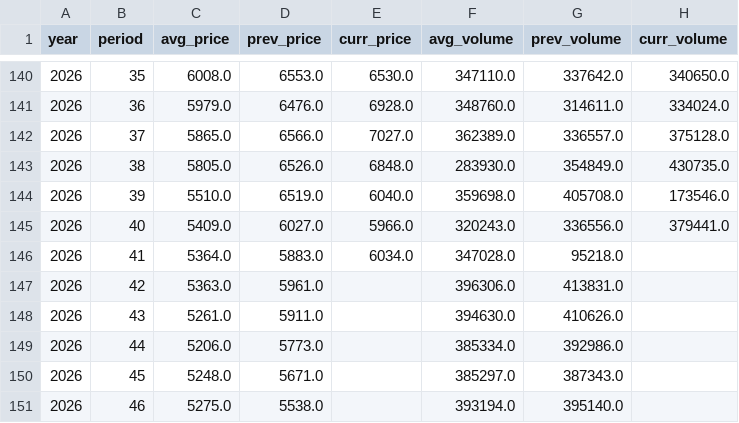
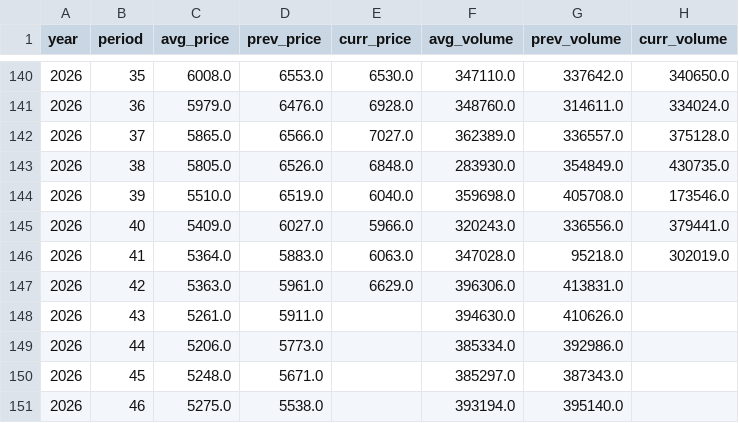
Before and after one commit to seonghwanjhee-ux/pig-price, a CSV file: pig_supply_week.csv, drawn as a sheet; only a part is shown, gaps mark what is left out.

```diff
--- a/pig_supply_week.csv
+++ b/pig_supply_week.csv
@@ -145,4 +145,4 @@
 2026,40,5409.0,6027.0,5966.0,320243.0,336556.0,379441.0
-2026,41,5364.0,5883.0,6034.0,347028.0,95218.0,
-2026,42,5363.0,5961.0,,396306.0,413831.0,
+2026,41,5364.0,5883.0,6063.0,347028.0,95218.0,302019.0
+2026,42,5363.0,5961.0,6629.0,396306.0,413831.0,
 2026,43,5261.0,5911.0,,394630.0,410626.0,
```
Also changed, not shown: pig_supply_month.csv.
